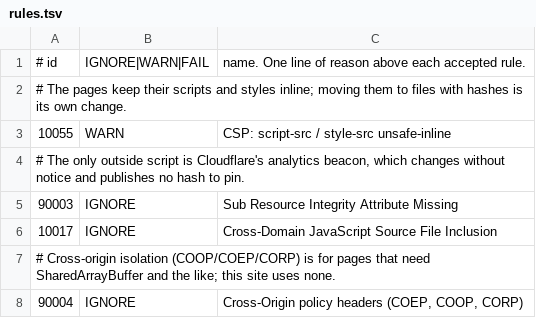
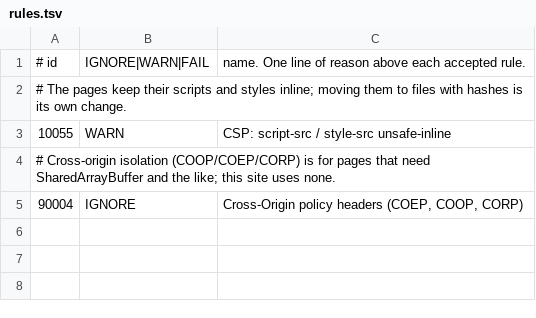
Before and after one commit to nathannncurtis/nathancurtis.me, a TSV file: .zap/rules.tsv, drawn as a sheet; the diff names each change by its address in the sheet, - before the commit and + after, or states it on an @@ line.

Commit message:
Replace manual mutable analytics with gated managed SRI migration

```diff
--- a/.zap/rules.tsv
+++ b/.zap/rules.tsv
-row 4: # The only outside script is Cloudflare's analytics beacon, which changes without notice and publishes no hash to pin.
-row 5: 90003 | IGNORE | Sub Resource Integrity Attribute Missing
-row 6: 10017 | IGNORE | Cross-Domain JavaScript Source File Inclusion
```
Also changed, not shown: 12 other files.
